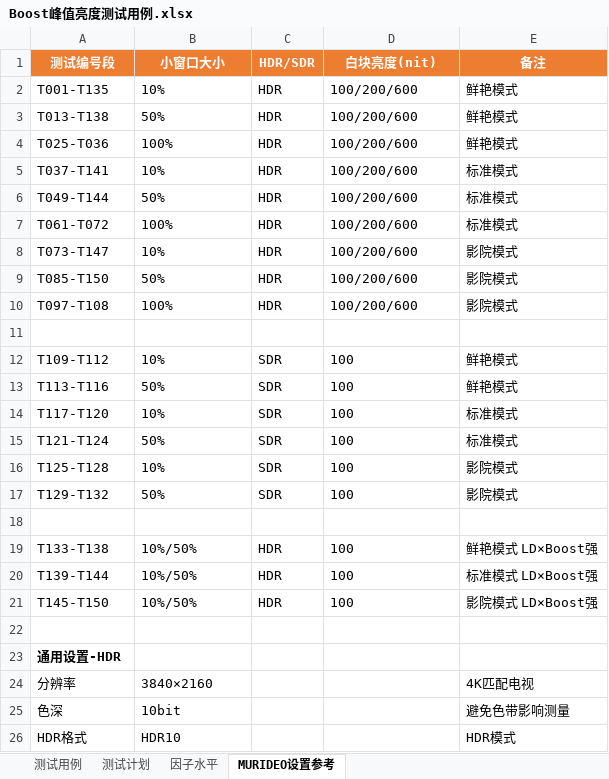
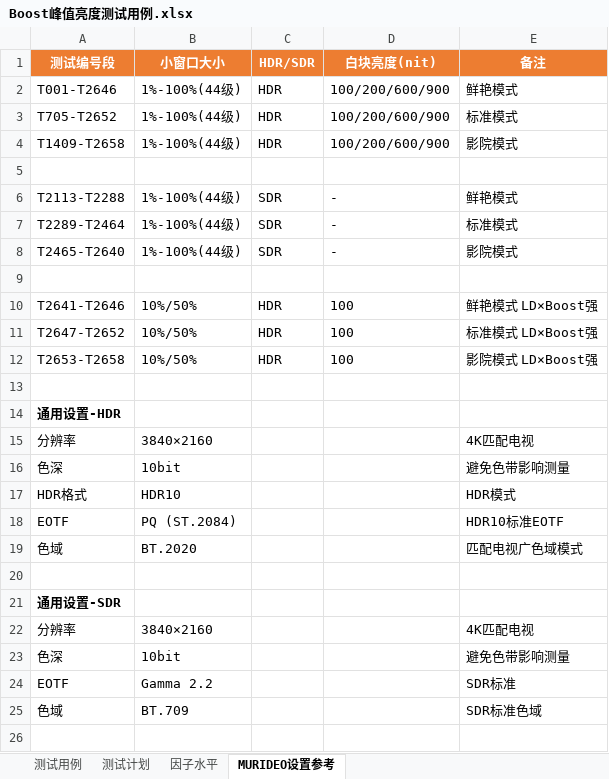
Before and after one commit to shawla9999/ca410-reader, an Excel workbook: Boost峰值亮度测试用例.xlsx, sheet MURIDEO设置参考, drawn as a sheet; only a part is shown; the shorter side is filled out with more unchanged rows; values as stored, in another font and other column widths than the file's, no borders; removed rows and columns are numbered as before the commit, all else as after; the diff names each change by its address in the sheet, - before the commit and + after, or states it on an @@ line.

```diff
--- a/Boost峰值亮度测试用例.xlsx (sheet MURIDEO设置参考)
+++ b/Boost峰值亮度测试用例.xlsx (sheet MURIDEO设置参考)
-row 2: T001-T135 | 10% | HDR | 100/200/600 | 鲜艳模式
-row 3: T013-T138 | 50% | HDR | 100/200/600 | 鲜艳模式
-A2 (测试编号段): T025-T036
+A2 (测试编号段): T001-T2646
-B2 (小窗口大小): 100%
+B2 (小窗口大小): 1%-100%(44级)
-D2 (白块亮度(nit)): 100/200/600
+D2 (白块亮度(nit)): 100/200/600/900
-row 5: T037-T141 | 10% | HDR | 100/200/600 | 标准模式
-row 6: T049-T144 | 50% | HDR | 100/200/600 | 标准模式
-A3 (测试编号段): T061-T072
+A3 (测试编号段): T705-T2652
-B3 (小窗口大小): 100%
+B3 (小窗口大小): 1%-100%(44级)
-D3 (白块亮度(nit)): 100/200/600
+D3 (白块亮度(nit)): 100/200/600/900
-row 8: T073-T147 | 10% | HDR | 100/200/600 | 影院模式
-row 9: T085-T150 | 50% | HDR | 100/200/600 | 影院模式
-A4 (测试编号段): T097-T108
+A4 (测试编号段): T1409-T2658
-B4 (小窗口大小): 100%
+B4 (小窗口大小): 1%-100%(44级)
-D4 (白块亮度(nit)): 100/200/600
+D4 (白块亮度(nit)): 100/200/600/900
-row 12: T109-T112 | 10% | SDR | 100 | 鲜艳模式
-row 13: T113-T116 | 50% | SDR | 100 | 鲜艳模式
-row 14: T117-T120 | 10% | SDR | 100 | 标准模式
-row 15: T121-T124 | 50% | SDR | 100 | 标准模式
-row 16: T125-T128 | 10% | SDR | 100 | 影院模式
-row 17: T129-T132 | 50% | SDR | 100 | 影院模式
+row 6: T2113-T2288 | 1%-100%(44级) | SDR | - | 鲜艳模式
+row 7: T2289-T2464 | 1%-100%(44级) | SDR | - | 标准模式
+row 8: T2465-T2640 | 1%-100%(44级) | SDR | - | 影院模式
-A10 (测试编号段): T133-T138
+A10 (测试编号段): T2641-T2646
-A11 (测试编号段): T139-T144
+A11 (测试编号段): T2647-T2652
-A12 (测试编号段): T145-T150
+A12 (测试编号段): T2653-T2658
```
Also changed, not shown: sheet 测试用例, sheet 测试计划, sheet 因子水平, 15 other files.
